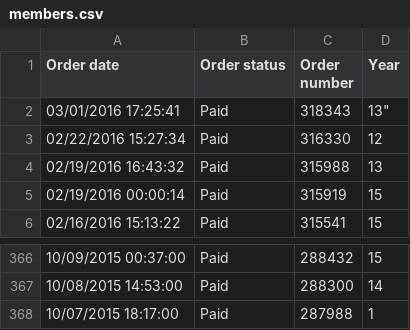
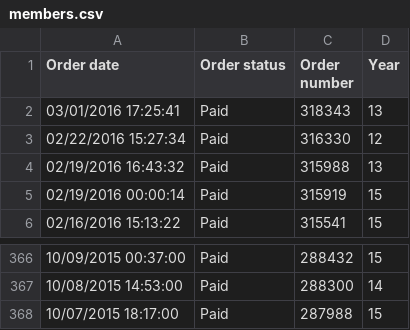
Before and after one commit to AxelGoetz/techsoc-visualization, a CSV file: data/members.csv, drawn as a sheet; only a part is shown, gaps mark what is left out.

Commit message:
Fix member data

```diff
--- a/data/members.csv
+++ b/data/members.csv
@@ -1,3 +1,3 @@
 Order date,Order status,Order number,Year
-03/01/2016 17:25:41,Paid,318343,13"
+03/01/2016 17:25:41,Paid,318343,13
 02/22/2016 15:27:34,Paid,316330,12
@@ -367,2 +367,2 @@ Order date,Order status,Order number,Year
 10/08/2015 14:53:00,Paid,288300,14
-10/07/2015 18:17:00,Paid,287988,1
+10/07/2015 18:17:00,Paid,287988,15
```
